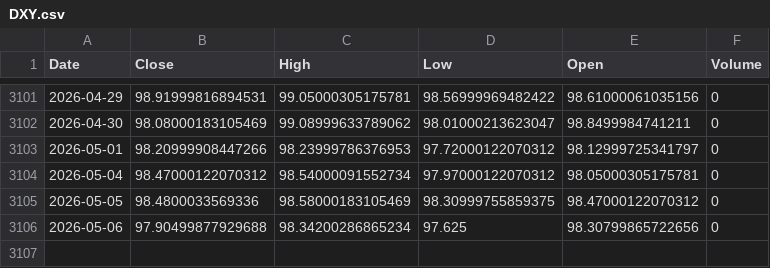
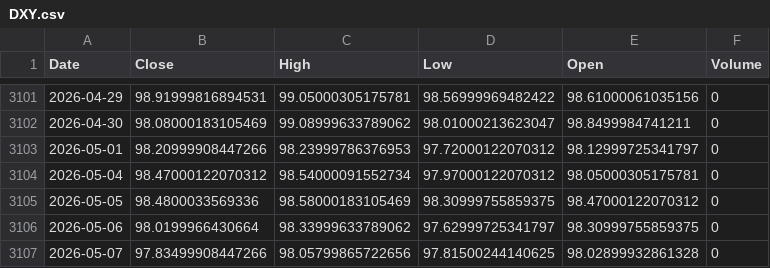
Before and after one commit to kittycapital/btc-asset-correlation, a CSV file: data/DXY.csv, drawn as a sheet; only a part is shown, gaps mark what is left out.

```diff
--- a/data/DXY.csv
+++ b/data/DXY.csv
@@ -3105,2 +3105,3 @@ Date,Close,High,Low,Open,Volume
 2026-05-05,98.4800033569336,98.58000183105469,98.30999755859375,98.47000122070312,0
-2026-05-06,97.90499877929688,98.34200286865234,97.625,98.30799865722656,0
+2026-05-06,98.0199966430664,98.33999633789062,97.62999725341797,98.30999755859375,0
+2026-05-07,97.83499908447266,98.05799865722656,97.81500244140625,98.02899932861328,0
```
Also changed, not shown: data/BTC.csv, data/GLD.csv, 4 other files.
